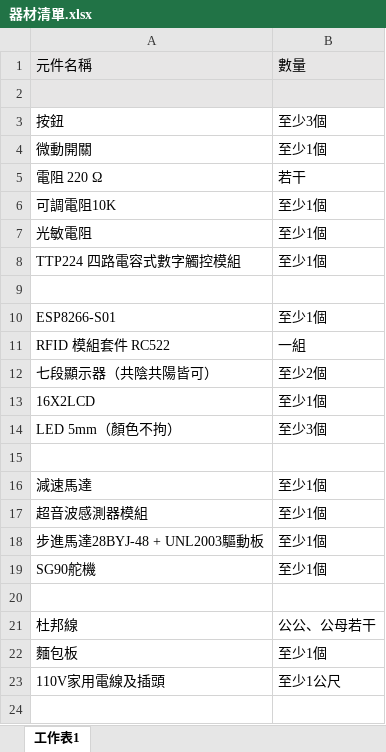
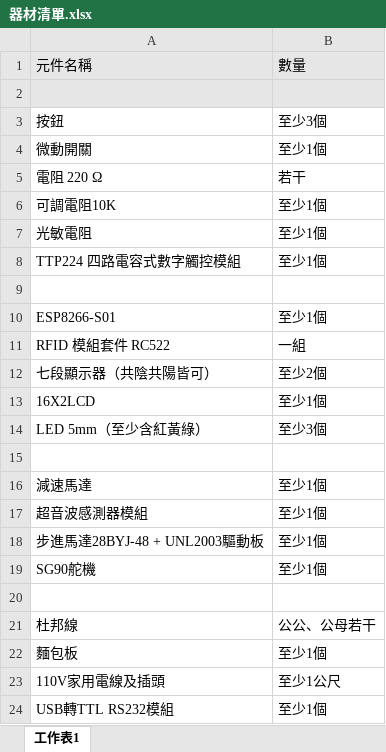
Before and after one commit to KuoLiang/Arduino, an Excel workbook: 器材清單.xlsx, sheet 工作表1, drawn as a sheet; values as stored, in another font and other column widths than the file's, no borders; the diff names each change by its address in the sheet, - before the commit and + after, or states it on an @@ line.

Commit message:
Update 器材清單.xlsx

```diff
--- a/器材清單.xlsx (sheet 工作表1)
+++ b/器材清單.xlsx (sheet 工作表1)
-A14: LED 5mm（顏色不拘）
+A14: LED 5mm（至少含紅黃綠）
+row 24: USB轉TTL RS232模組 | 至少1個
```
